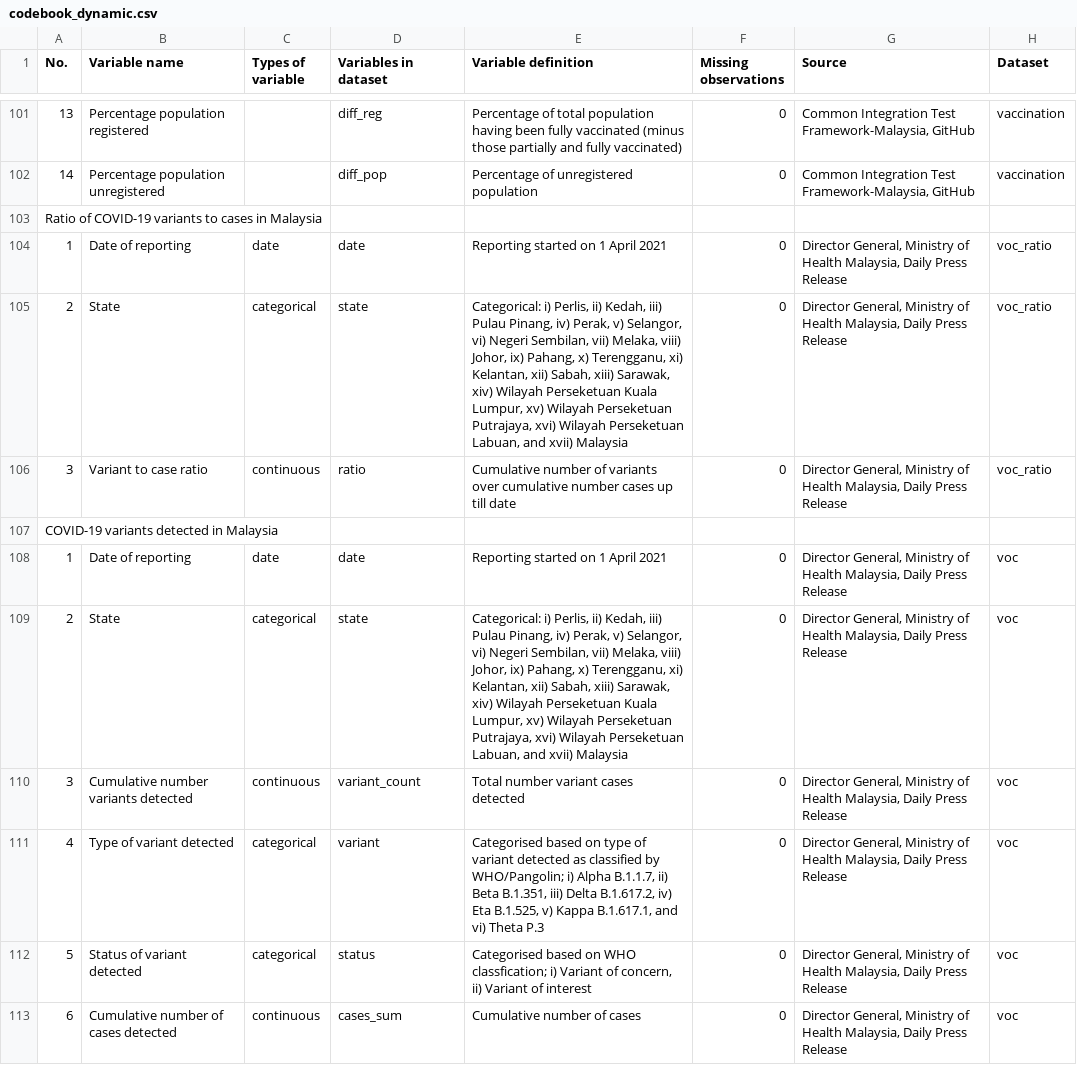
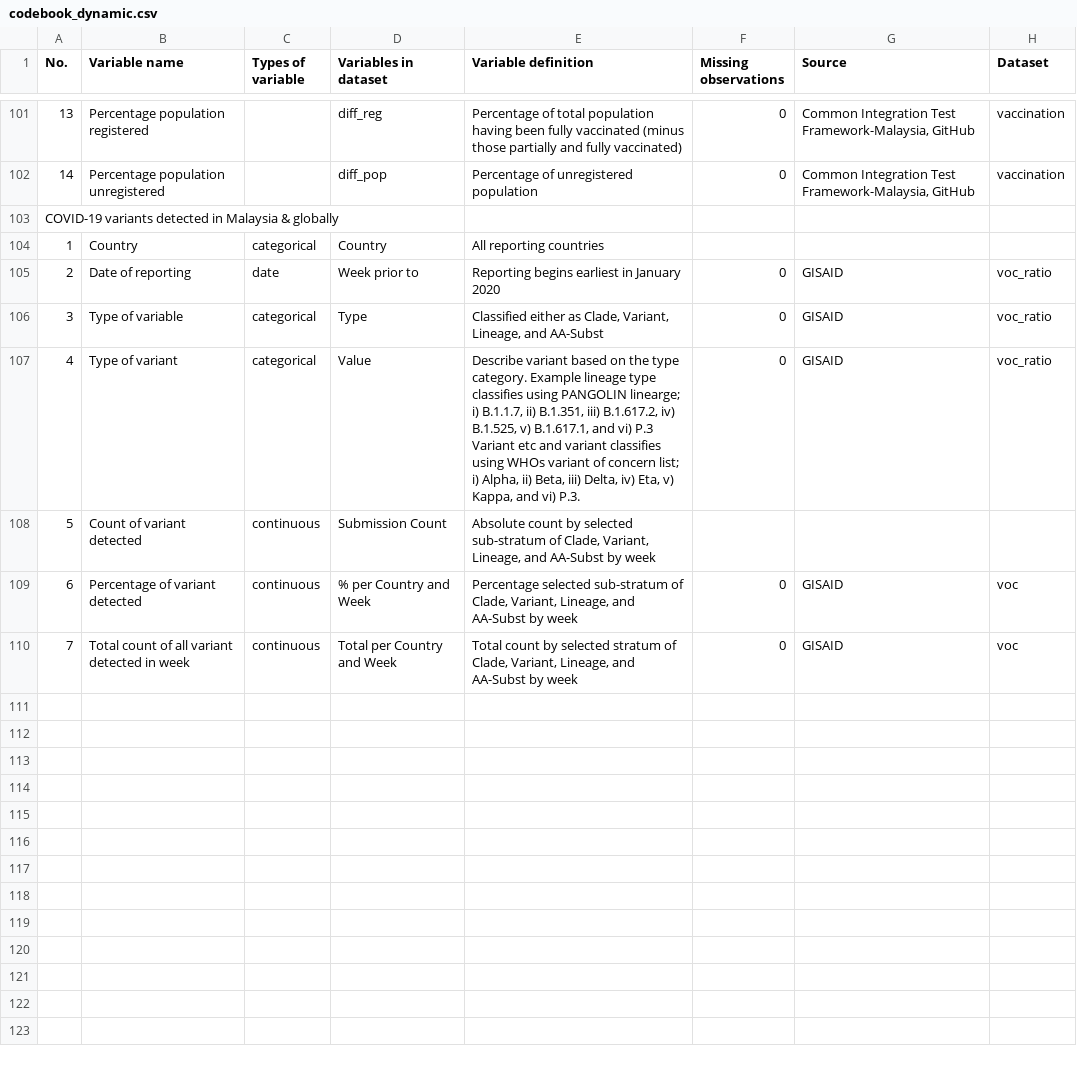
Before and after one commit to spm-um/c19-epi-4msia, a CSV file: data/codebook/codebook_dynamic.csv, drawn as a sheet; only a part is shown, gaps mark what is left out; removed rows and columns are numbered as before the commit, all else as after; the diff names each change by its address in the sheet, - before the commit and + after, or states it on an @@ line.

```diff
--- a/data/codebook/codebook_dynamic.csv
+++ b/data/codebook/codebook_dynamic.csv
-A103 (No.): Ratio of COVID-19 variants to cases in Malaysia
+A103 (No.): COVID-19 variants detected in Malaysia & globally
-row 104: 1 | Date of reporting | date | date | Reporting started on 1 April 2021 | 0 | Director General, Ministry of Health Malaysia, Daily Press Release | voc_ratio
+row 104: 1 | Country | categorical | Country | All reporting countries
-B105 (Variable name): State
+B105 (Variable name): Date of reporting
-C105 (Types of variable): categorical
+C105 (Types of variable): date
-D105 (Variables in dataset): state
+D105 (Variables in dataset): Week prior to
-E105 (Variable definition): Categorical: i) Perlis, ii) Kedah, iii) Pulau Pinang, iv) Perak, v) Selangor, vi) Negeri Sembilan, vii) Melaka, viii) Johor, ix) Pahang, x) Terengganu, xi) Kelantan, xii) Sabah, xiii) Sarawak, xiv) Wilayah Perseketuan Kuala Lumpur, xv) Wilayah Perseketuan Putrajaya, xvi) Wilayah Perseketuan Labuan, and xvii) Malaysia
+E105 (Variable definition): Reporting begins earliest in January 2020
-G105:G106 (Source): Director General, Ministry of Health Malaysia, Daily Press Release
+G105:G106 (Source): GISAID
-B106 (Variable name): Variant to case ratio
+B106 (Variable name): Type of variable
-C106 (Types of variable): continuous
+C106 (Types of variable): categorical
-D106 (Variables in dataset): ratio
+D106 (Variables in dataset): Type
-E106 (Variable definition): Cumulative number of variants over cumulative number cases up till date
+E106 (Variable definition): Classified either as Clade, Variant, Lineage, and AA-Subst
-row 107: COVID-19 variants detected in Malaysia
-row 108: 1 | Date of reporting | date | date | Reporting started on 1 April 2021 | 0 | Director General, Ministry of Health Malaysia, Daily Press Release | voc
-row 109: 2 | State | categorical | state | Categorical: i) Perlis, ii) Kedah, iii) Pulau Pinang, iv) Perak, v) Selangor, vi) Negeri Sembilan, vii) Melaka, viii) Johor, ix) Pahang, x) Terengganu, xi) Kelantan, xii) Sabah, xiii) Sarawak, xiv) Wilayah Perseketuan Kuala Lumpur, xv) Wilayah Perseketuan Putrajaya, xvi) Wilayah Perseketuan Labuan, and xvii) Malaysia | 0 | Director General, Ministry of Health Malaysia, Daily Press Release | voc
-row 110: 3 | Cumulative number variants detected | continuous | variant_count | Total number variant cases detected | 0 | Director General, Ministry of Health Malaysia, Daily Press Release | voc
-B107 (Variable name): Type of variant detected
+B107 (Variable name): Type of variant
-D107 (Variables in dataset): variant
+D107 (Variables in dataset): Value
-E107 (Variable definition): Categorised based on type of variant detected as classified by WHO/Pangolin; i) Alpha B.1.1.7, ii) Beta B.1.351, iii) Delta B.1.617.2, iv) Eta B.1.525, v) Kappa B.1.617.1, and vi) Theta P.3
+E107 (Variable definition): Describe variant based on the type category. Example lineage type classifies using PANGOLIN linearge; i) B.1.1.7, ii) B.1.351, iii) B.1.617.2, iv) B.1.525, v) B.1.617.1, and vi) P.3 Variant etc and variant classifies using WHOs variant of concern list; i) Alpha, ii) Beta, iii) Delta, iv) Eta, v) Kappa, and vi) P.3.
-G107 (Source): Director General, Ministry of Health Malaysia, Daily Press Release
+G107 (Source): GISAID
-H107 (Dataset): voc
+H107 (Dataset): voc_ratio
-row 112: 5 | Status of variant detected | categorical | status | Categorised based on WHO classfication; i) Variant of concern, ii) Variant of interest | 0 | Director General, Ministry of Health Malaysia, Daily Press Release | voc
+row 108: 5 | Count of variant detected | continuous | Submission Count | Absolute count by selected sub-stratum of Clade, Variant, Lineage, and AA-Subst by week
-B109 (Variable name): Cumulative number of cases detected
+B109 (Variable name): Percentage of variant detected
-D109 (Variables in dataset): cases_sum
+D109 (Variables in dataset): % per Country and Week
-E109 (Variable definition): Cumulative number of cases
+E109 (Variable definition): Percentage selected sub-stratum of Clade, Variant, Lineage, and AA-Subst by week
-G109 (Source): Director General, Ministry of Health Malaysia, Daily Press Release
+G109 (Source): GISAID
+row 110: 7 | Total count of all variant detected in week | continuous | Total per Country and Week | Total count by selected stratum of Clade, Variant, Lineage, and AA-Subst by week | 0 | GISAID | voc
```
Also changed, not shown: data/cluster.csv, data/epid_report.csv, 16 other files.
